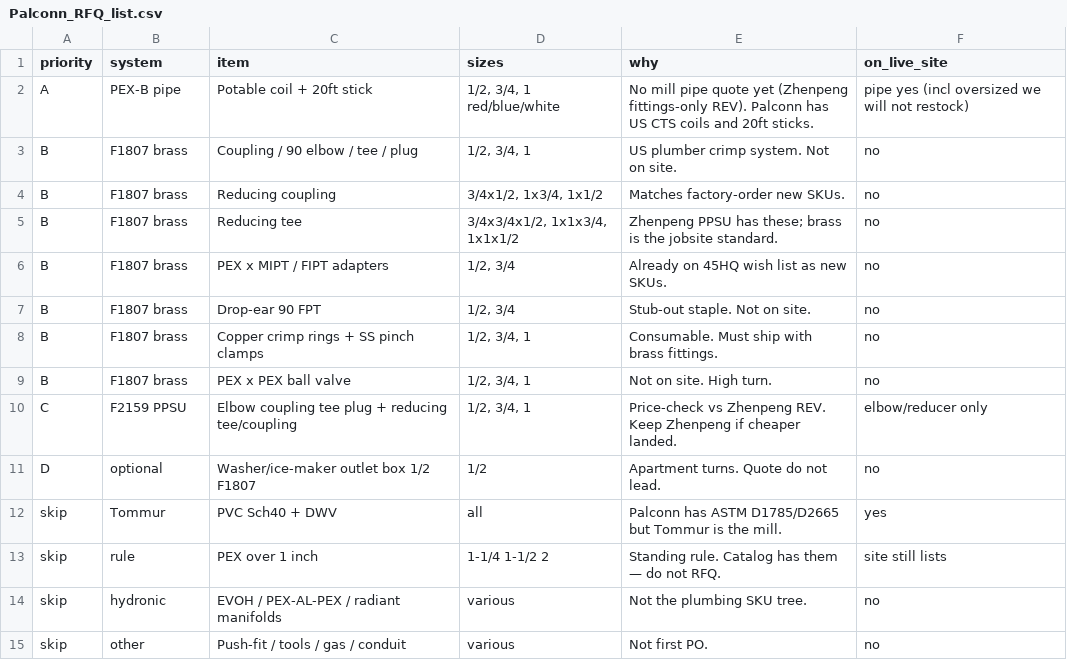
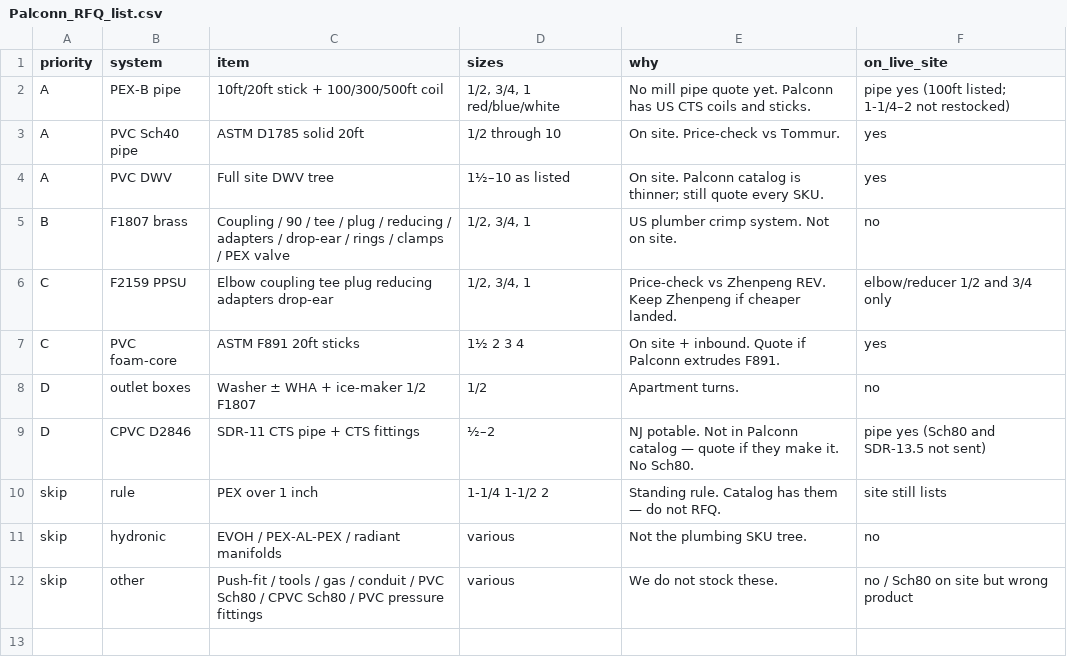
Before and after one commit to AllProBuildingSupplies/allprobuildingsupplies, a CSV file: cursor/product-pricing-analysis/palconn/Palconn_RFQ_list.csv, drawn as a sheet.

```diff
--- a/cursor/product-pricing-analysis/palconn/Palconn_RFQ_list.csv
+++ b/cursor/product-pricing-analysis/palconn/Palconn_RFQ_list.csv
@@ -1,15 +1,12 @@
 priority,system,item,sizes,why,on_live_site
-A,PEX-B pipe,Potable coil + 20ft stick,"1/2, 3/4, 1 red/blue/white",No mill pipe quote yet (Zhenpeng fittings-only REV). Palconn has US CTS coils and 20ft sticks.,pipe yes (incl oversized we will not restock)
-B,F1807 brass,Coupling / 90 elbow / tee / plug,"1/2, 3/4, 1",US plumber crimp system. Not on site.,no
-B,F1807 brass,Reducing coupling,"3/4x1/2, 1x3/4, 1x1/2",Matches factory-order new SKUs.,no
-B,F1807 brass,Reducing tee,"3/4x3/4x1/2, 1x1x3/4, 1x1x1/2",Zhenpeng PPSU has these; brass is the jobsite standard.,no
-B,F1807 brass,PEX x MIPT / FIPT adapters,"1/2, 3/4",Already on 45HQ wish list as new SKUs.,no
-B,F1807 brass,Drop-ear 90 FPT,"1/2, 3/4",Stub-out staple. Not on site.,no
-B,F1807 brass,Copper crimp rings + SS pinch clamps,"1/2, 3/4, 1",Consumable. Must ship with brass fittings.,no
-B,F1807 brass,PEX x PEX ball valve,"1/2, 3/4, 1",Not on site. High turn.,no
-C,F2159 PPSU,Elbow coupling tee plug + reducing tee/coupling,"1/2, 3/4, 1",Price-check vs Zhenpeng REV. Keep Zhenpeng if cheaper landed.,elbow/reducer only
-D,optional,Washer/ice-maker outlet box 1/2 F1807,1/2,Apartment turns. Quote do not lead.,no
-skip,Tommur,PVC Sch40 + DWV,all,Palconn has ASTM D1785/D2665 but Tommur is the mill.,yes
+A,PEX-B pipe,10ft/20ft stick + 100/300/500ft coil,"1/2, 3/4, 1 red/blue/white",No mill pipe quote yet. Palconn has US CTS coils and sticks.,pipe yes (100ft listed; 1-1/4–2 not restocked)
+A,PVC Sch40 pipe,ASTM D1785 solid 20ft,"1/2 through 10",On site. Price-check vs Tommur.,yes
+A,PVC DWV,Full site DWV tree,1½–10 as listed,On site. Palconn catalog is thinner; still quote every SKU.,yes
+B,F1807 brass,Coupling / 90 / tee / plug / reducing / adapters / drop-ear / rings / clamps / PEX valve,"1/2, 3/4, 1",US plumber crimp system. Not on site.,no
+C,F2159 PPSU,Elbow coupling tee plug reducing adapters drop-ear,"1/2, 3/4, 1",Price-check vs Zhenpeng REV. Keep Zhenpeng if cheaper landed.,elbow/reducer 1/2 and 3/4 only
+C,PVC foam-core,ASTM F891 20ft sticks,1½ 2 3 4,On site + inbound. Quote if Palconn extrudes F891.,yes
+D,outlet boxes,Washer ± WHA + ice-maker 1/2 F1807,1/2,Apartment turns.,no
+D,CPVC D2846,SDR-11 CTS pipe + CTS fittings,½–2,NJ potable. Not in Palconn catalog — quote if they make it. No Sch80.,pipe yes (Sch80 and SDR-13.5 not sent)
 skip,rule,PEX over 1 inch,1-1/4 1-1/2 2,Standing rule. Catalog has them — do not RFQ.,site still lists
 skip,hydronic,EVOH / PEX-AL-PEX / radiant manifolds,various,Not the plumbing SKU tree.,no
-skip,other,Push-fit / tools / gas / conduit,various,Not first PO.,no
+skip,other,Push-fit / tools / gas / conduit / PVC Sch80 / CPVC Sch80 / PVC pressure fittings,various,We do not stock these.,no / Sch80 on site but wrong product
```
Also changed, not shown: 9 other files.
